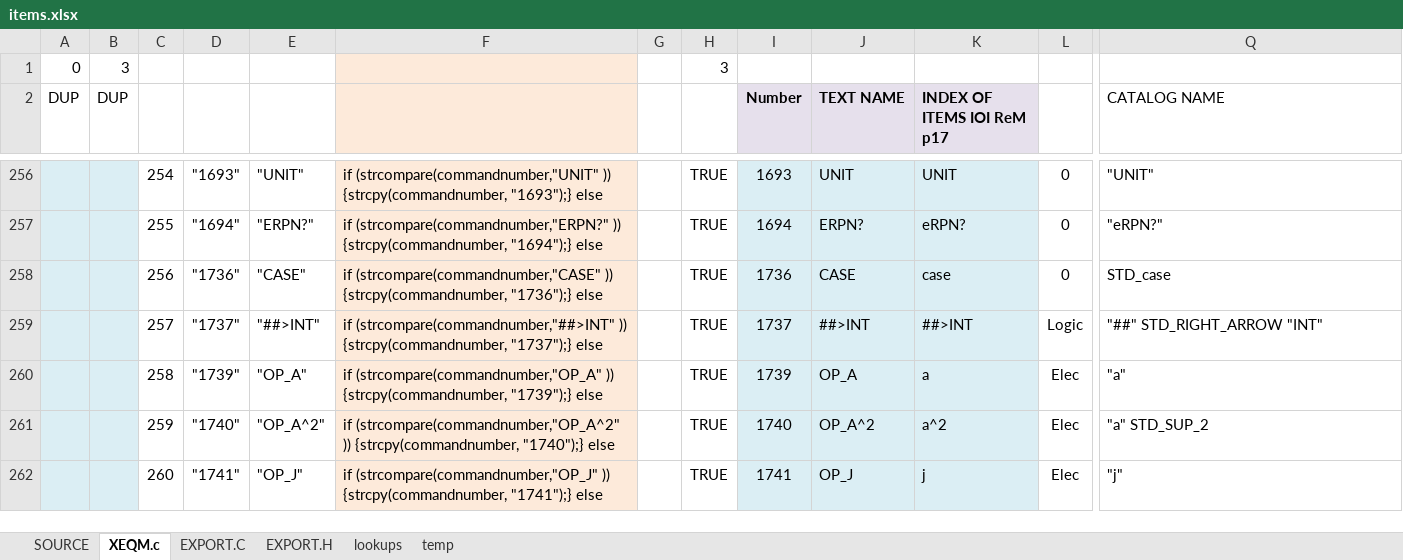
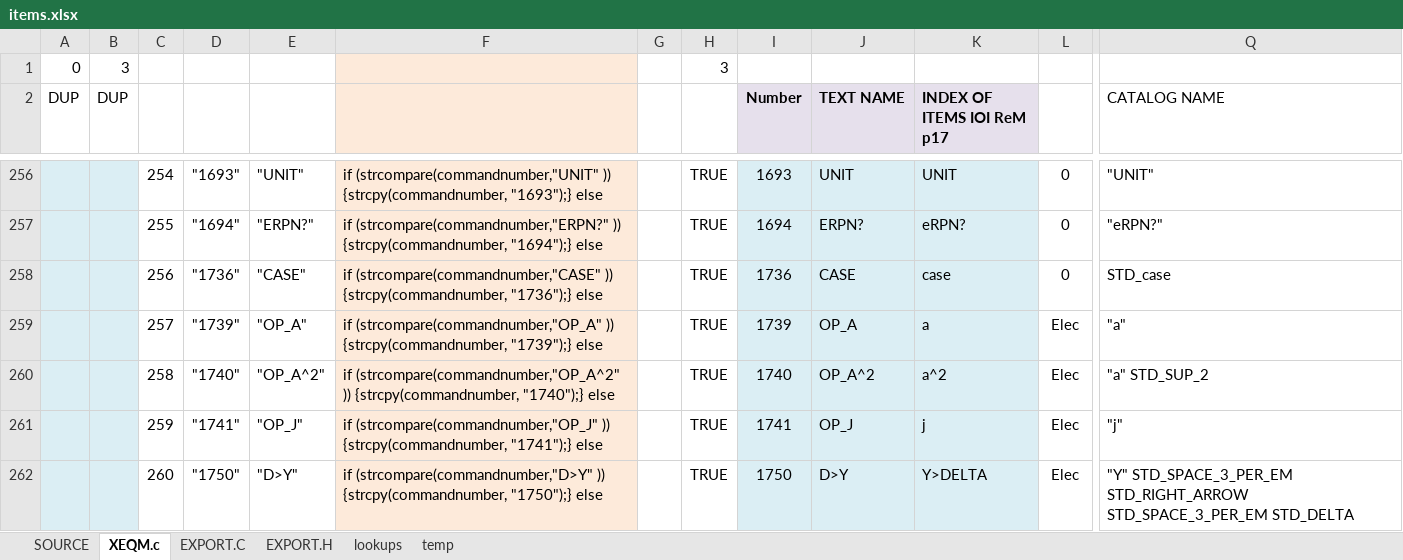
Before and after one commit to semi-simple/C43-mirror, an Excel workbook: src/items.xlsx, sheet XEQM.c, drawn as a sheet; only a part is shown, gaps mark what is left out; values as stored, in another font and other column widths than the file's, no borders; conditional formats not drawn; the diff covers the shown part only; the diff names each change by its address in the sheet, - before the commit and + after, or states it on an @@ line.

```diff
--- a/src/items.xlsx (sheet XEQM.c)
+++ b/src/items.xlsx (sheet XEQM.c)
-D259: "1737"
+D259: "1739"
-E259: "##>INT"
+E259: "OP_A"
-F259: if (strcompare(commandnumber,"##>INT" )) {strcpy(commandnumber, "1737");} else
+F259: if (strcompare(commandnumber,"OP_A" )) {strcpy(commandnumber, "1739");} else
-I259 (Number): 1737
+I259 (Number): 1739
-J259 (TEXT NAME): ##>INT
+J259 (TEXT NAME): OP_A
-K259 (INDEX OF ITEMS IOI ReM p17): ##>INT
+K259 (INDEX OF ITEMS IOI ReM p17): a
-L259: Logic
+L259: Elec
-Q259 (CATALOG NAME): "##" STD_RIGHT_ARROW "INT"
+Q259 (CATALOG NAME): "a"
-D260: "1739"
+D260: "1740"
-E260: "OP_A"
+E260: "OP_A^2"
-F260: if (strcompare(commandnumber,"OP_A" )) {strcpy(commandnumber, "1739");} else
+F260: if (strcompare(commandnumber,"OP_A^2" )) {strcpy(commandnumber, "1740");} else
-I260 (Number): 1739
+I260 (Number): 1740
-J260 (TEXT NAME): OP_A
+J260 (TEXT NAME): OP_A^2
-K260 (INDEX OF ITEMS IOI ReM p17): a
+K260 (INDEX OF ITEMS IOI ReM p17): a^2
-Q260 (CATALOG NAME): "a"
+Q260 (CATALOG NAME): "a" STD_SUP_2
-D261: "1740"
+D261: "1741"
-E261: "OP_A^2"
+E261: "OP_J"
-F261: if (strcompare(commandnumber,"OP_A^2" )) {strcpy(commandnumber, "1740");} else
+F261: if (strcompare(commandnumber,"OP_J" )) {strcpy(commandnumber, "1741");} else
-I261 (Number): 1740
+I261 (Number): 1741
-J261 (TEXT NAME): OP_A^2
+J261 (TEXT NAME): OP_J
-K261 (INDEX OF ITEMS IOI ReM p17): a^2
+K261 (INDEX OF ITEMS IOI ReM p17): j
-Q261 (CATALOG NAME): "a" STD_SUP_2
+Q261 (CATALOG NAME): "j"
-D262: "1741"
+D262: "1750"
-E262: "OP_J"
+E262: "D>Y"
-F262: if (strcompare(commandnumber,"OP_J" )) {strcpy(commandnumber, "1741");} else
+F262: if (strcompare(commandnumber,"D>Y" )) {strcpy(commandnumber, "1750");} else
-I262 (Number): 1741
+I262 (Number): 1750
-J262 (TEXT NAME): OP_J
+J262 (TEXT NAME): D>Y
-K262 (INDEX OF ITEMS IOI ReM p17): j
+K262 (INDEX OF ITEMS IOI ReM p17): Y>DELTA
-Q262 (CATALOG NAME): "j"
+Q262 (CATALOG NAME): "Y" STD_SPACE_3_PER_EM STD_RIGHT_ARROW STD_SPACE_3_PER_EM STD_DELTA
```
Also changed, not shown: 1 added row, 1 removed row and 361 edited cells elsewhere in this sheet, sheet SOURCE, sheet EXPORT.H, sheet EXPORT.C, formulas that keep their value, src/XEQM.xlsx, 5 other files.
